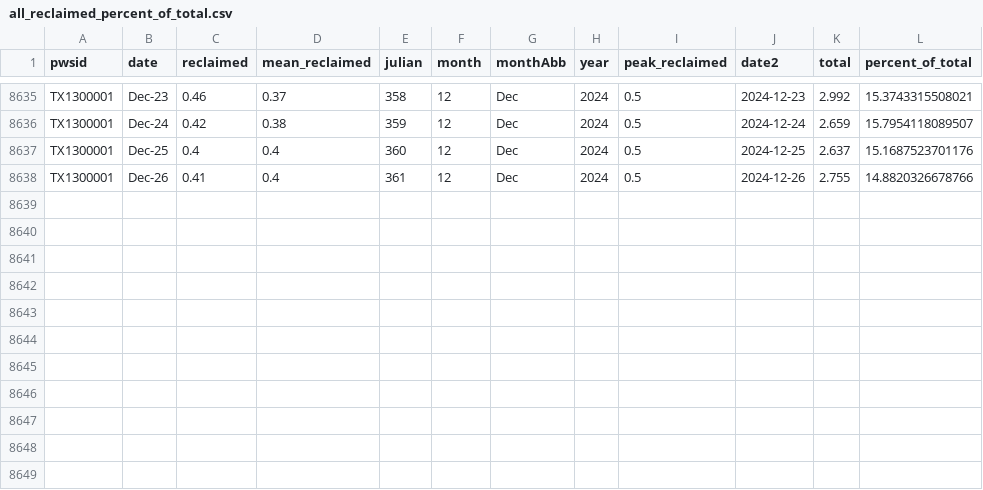
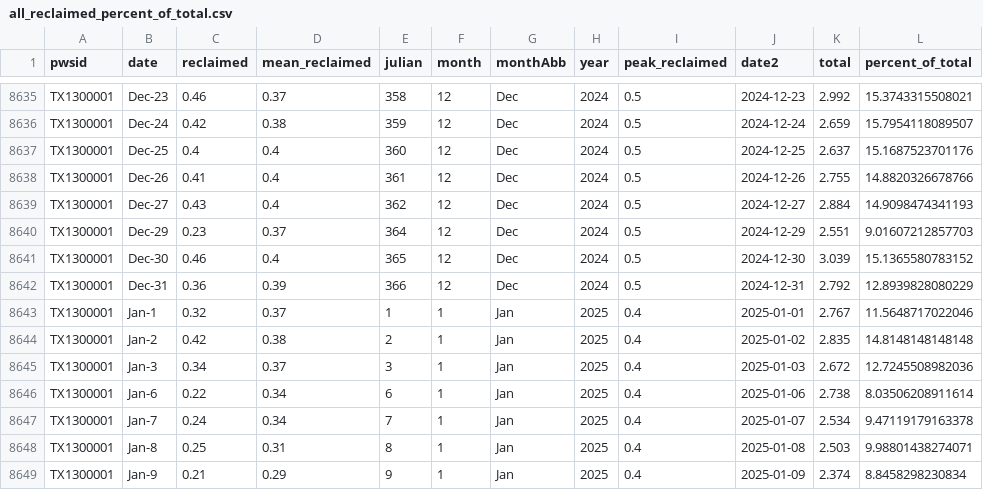
Before and after one commit to dathere/boerne-dashboard, a CSV file: boerne-water-supply/data/demand/all_reclaimed_percent_of_total.csv, drawn as a sheet; only a part is shown, gaps mark what is left out; the diff names each change by its address in the sheet, - before the commit and + after, or states it on an @@ line.

```diff
--- a/boerne-water-supply/data/demand/all_reclaimed_percent_of_total.csv
+++ b/boerne-water-supply/data/demand/all_reclaimed_percent_of_total.csv
+row 8639: TX1300001 | Dec-27 | 0.43 | 0.4 | 362 | 12 | Dec | 2024 | 0.5 | 2024-12-27 | 2.884 | 14.9098474341193
+row 8640: TX1300001 | Dec-29 | 0.23 | 0.37 | 364 | 12 | Dec | 2024 | 0.5 | 2024-12-29 | 2.551 | 9.01607212857703
+row 8641: TX1300001 | Dec-30 | 0.46 | 0.4 | 365 | 12 | Dec | 2024 | 0.5 | 2024-12-30 | 3.039 | 15.1365580783152
+row 8642: TX1300001 | Dec-31 | 0.36 | 0.39 | 366 | 12 | Dec | 2024 | 0.5 | 2024-12-31 | 2.792 | 12.8939828080229
+row 8643: TX1300001 | Jan-1 | 0.32 | 0.37 | 1 | 1 | Jan | 2025 | 0.4 | 2025-01-01 | 2.767 | 11.5648717022046
+row 8644: TX1300001 | Jan-2 | 0.42 | 0.38 | 2 | 1 | Jan | 2025 | 0.4 | 2025-01-02 | 2.835 | 14.8148148148148
+row 8645: TX1300001 | Jan-3 | 0.34 | 0.37 | 3 | 1 | Jan | 2025 | 0.4 | 2025-01-03 | 2.672 | 12.7245508982036
+row 8646: TX1300001 | Jan-6 | 0.22 | 0.34 | 6 | 1 | Jan | 2025 | 0.4 | 2025-01-06 | 2.738 | 8.03506208911614
+row 8647: TX1300001 | Jan-7 | 0.24 | 0.34 | 7 | 1 | Jan | 2025 | 0.4 | 2025-01-07 | 2.534 | 9.47119179163378
+row 8648: TX1300001 | Jan-8 | 0.25 | 0.31 | 8 | 1 | Jan | 2025 | 0.4 | 2025-01-08 | 2.503 | 9.98801438274071
+row 8649: TX1300001 | Jan-9 | 0.21 | 0.29 | 9 | 1 | Jan | 2025 | 0.4 | 2025-01-09 | 2.374 | 8.8458298230834
```
Also changed, not shown: boerne-water-supply/data/demand/all_demand_cum.csv, boerne-water-supply/data/demand/all_reclaimed_water.csv, 11 other files.
